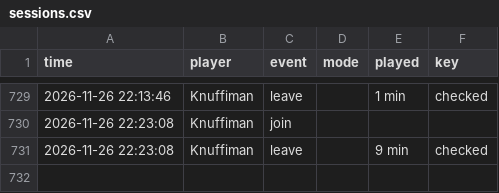
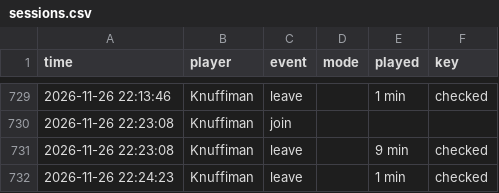
Before and after one commit to knuffiman/online-watch, a CSV file: sessions.csv, drawn as a sheet; only a part is shown, gaps mark what is left out; the diff names each change by its address in the sheet, - before the commit and + after, or states it on an @@ line.

```diff
--- a/sessions.csv
+++ b/sessions.csv
+row 732: 2026-11-26 22:24:23 | Knuffiman | leave |  | 1 min | checked
```
Also changed, not shown: 1 other file.
